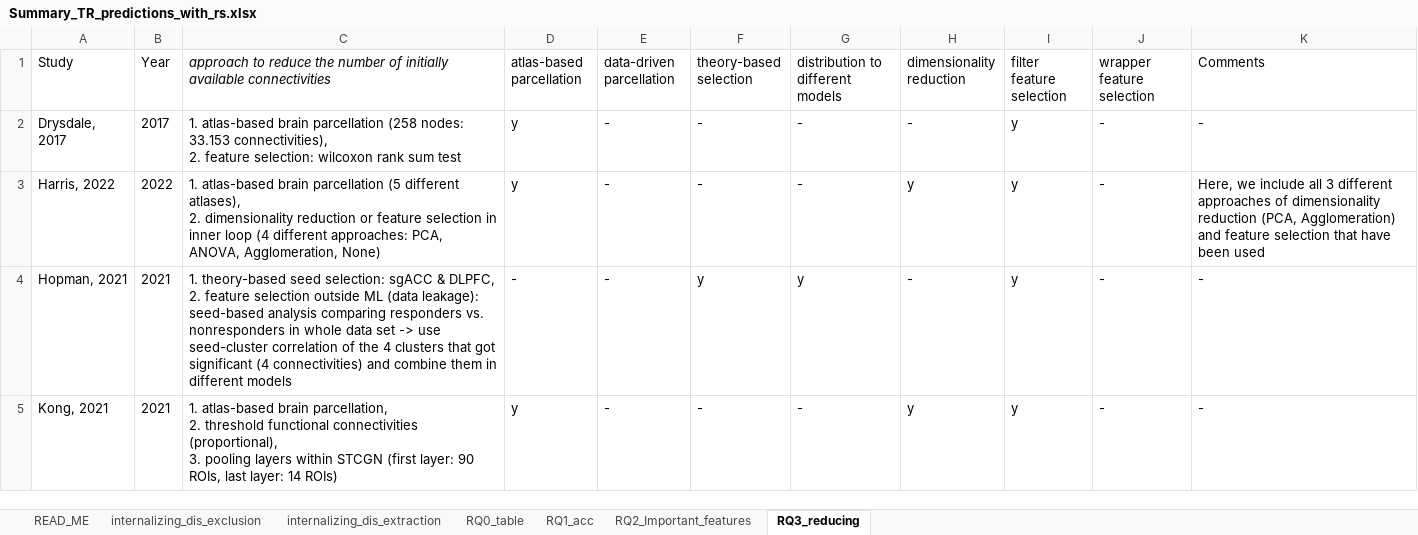
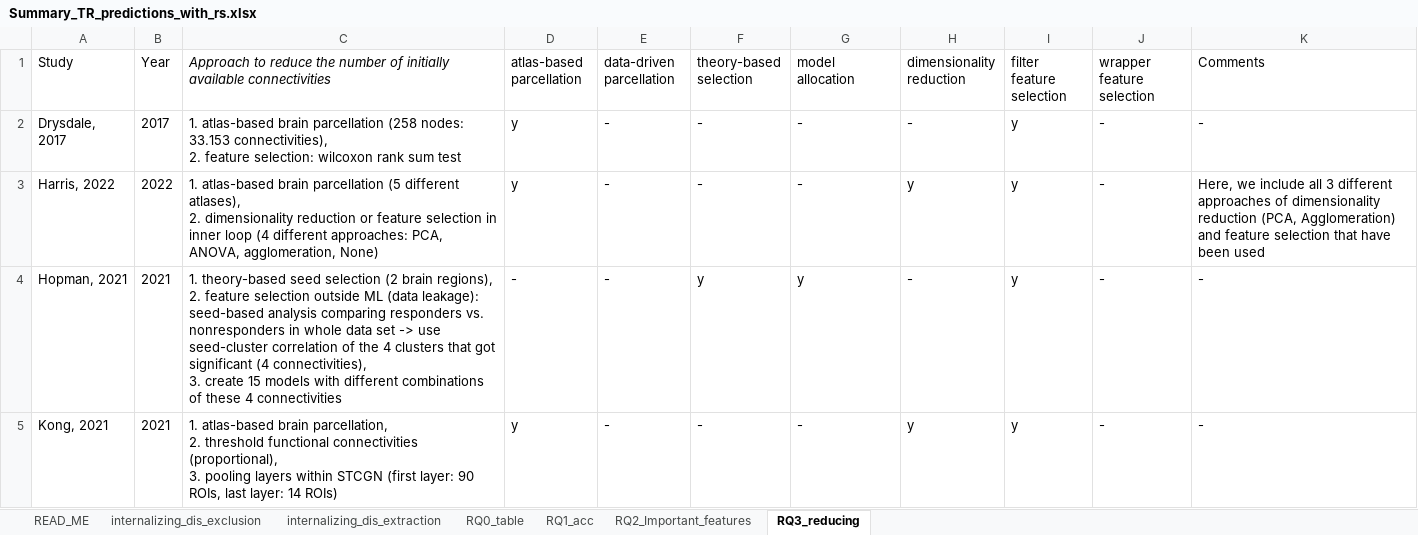
Before and after one commit to Charlotte-Marie/Systematic_review_treatment_outcome, an Excel workbook: Summary_TR_predictions_with_rs.xlsx, sheet RQ3_reducing, drawn as a sheet; only a part is shown; values as stored, in another font and other column widths than the file's, no borders; table styles not drawn; ↵ is a line break in a cell; the diff covers the shown part only; the diff names each change by its address in the sheet, - before the commit and + after, or states it on an @@ line.

```diff
--- a/Summary_TR_predictions_with_rs.xlsx (sheet RQ3_reducing)
+++ b/Summary_TR_predictions_with_rs.xlsx (sheet RQ3_reducing)
-C1: approach to reduce…
+C1: Approach to reduce…
-G1: distribution to different models
+G1: model allocation
-C3: …PCA, ANOVA, Agglomeration, None)
+C3: …PCA, ANOVA, agglomeration, None)
-C4: …theory-based seed selection: sgACC & DLPFC, ↵ 2. feature selection outside ML (data leakage): seed-based analysis comparing responders vs. nonresponders in whole data set -> use seed-cluster correlation of the 4 clusters that got significant (4 connectivities) and combine them in different models
+C4: …theory-based seed selection (2 brain regions), ↵ 2. feature selection outside ML (data leakage): seed-based analysis comparing responders vs. nonresponders in whole data set -> use seed-cluster correlation of the 4 clusters that got significant (4 connectivities), ↵ 3. create 15 models with different combinations of these 4 connectivities
```
Also changed, not shown: 8 edited cells elsewhere in this sheet, sheet internalizing_dis_extraction, sheet RQ2_Important_features, sheet RQ0_table, formulas that keep their value, hidden cells, 15 other files.
